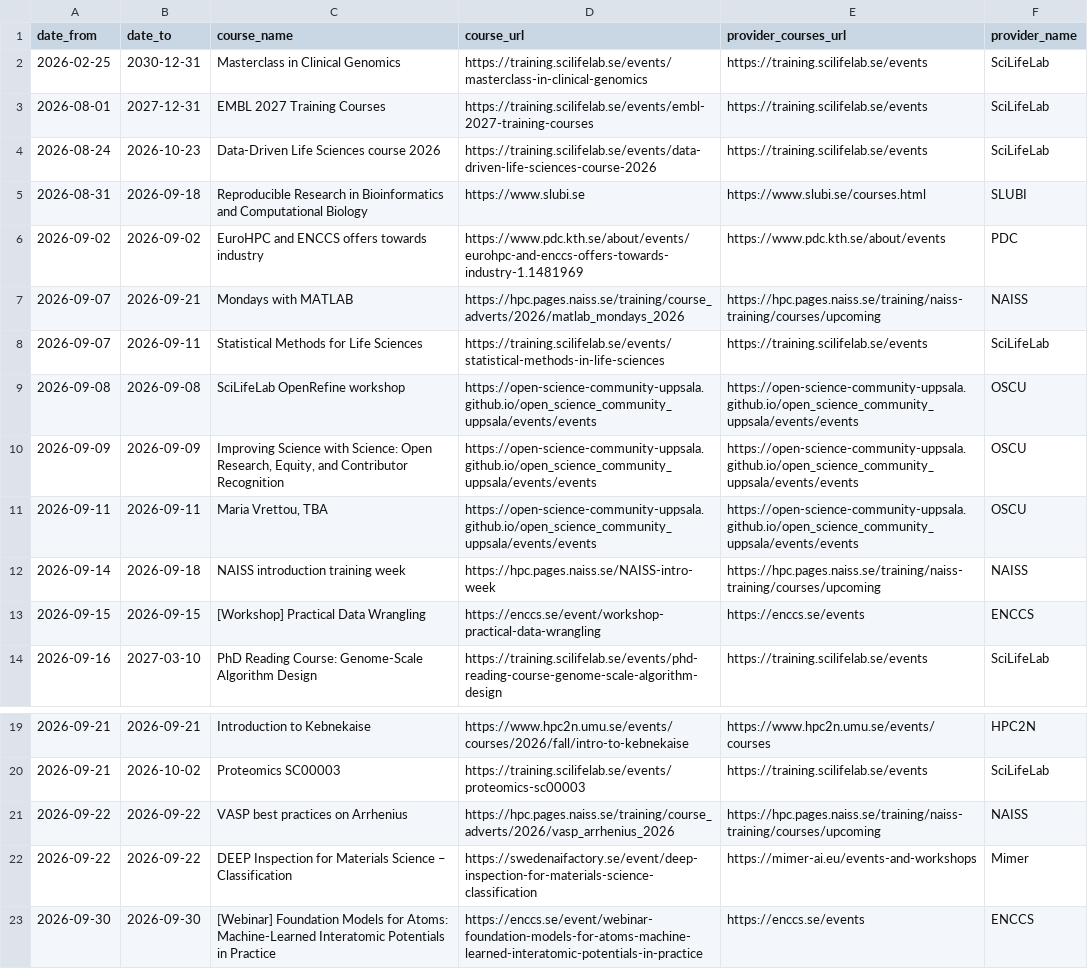
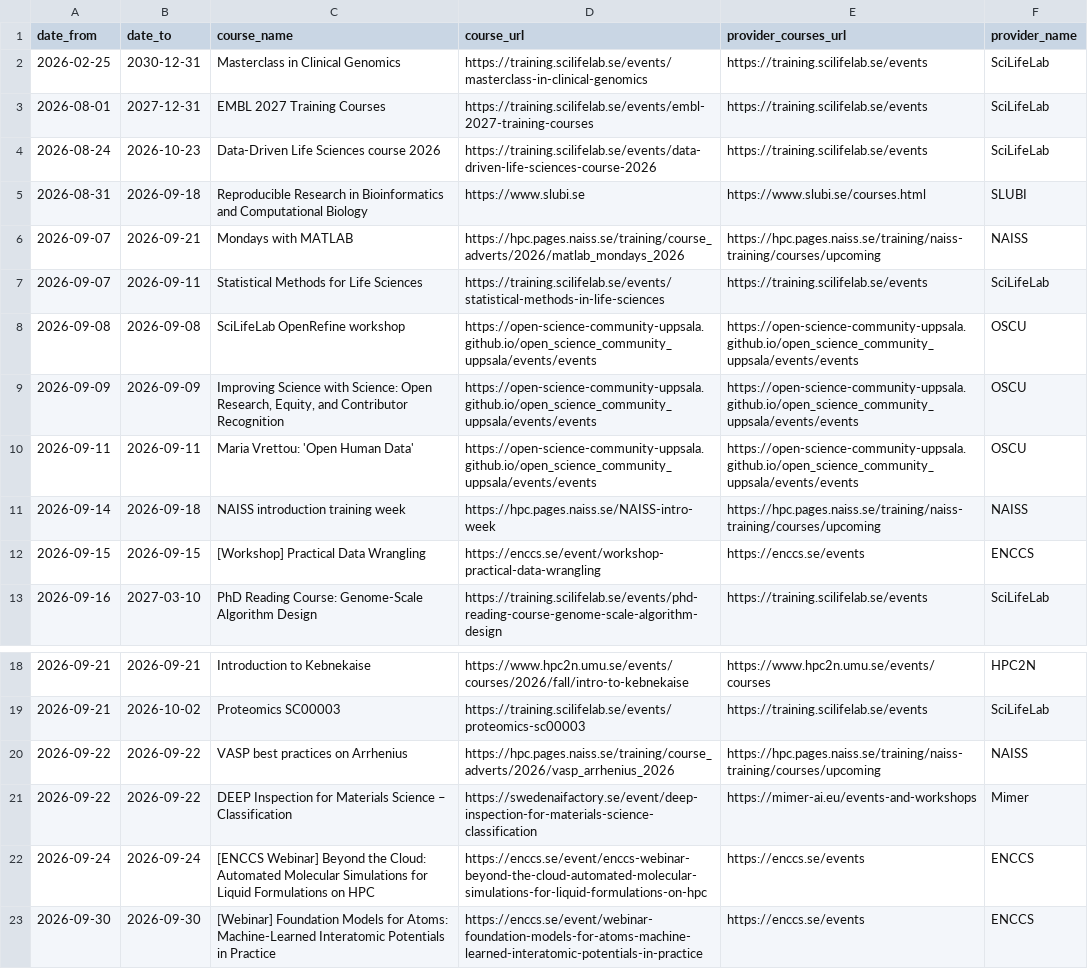
Before and after one commit to NBISweden/SCoRe_user_doc, a CSV file: docs/courses.csv, drawn as a sheet; only a part is shown, gaps mark what is left out.

```diff
--- a/docs/courses.csv
+++ b/docs/courses.csv
@@ -5,3 +5,2 @@ date_from,date_to,course_name,course_url,provider_courses_url,provider_name
 2026-08-31,2026-09-18,Reproducible Research in Bioinformatics and Computational Biology,https://www.slubi.se,https://www.slubi.se/courses.html,SLUBI
-2026-09-02,2026-09-02,EuroHPC and ENCCS offers towards industry,https://www.pdc.kth.se/about/events/eurohpc-and-enccs-offers-towards-industry-1.1481969,https://www.pdc.kth.se/about/events,PDC
 2026-09-07,2026-09-21,Mondays with MATLAB,https://hpc.pages.naiss.se/training/course_adverts/2026/matlab_mondays_2026,https://hpc.pages.naiss.se/training/naiss-training/courses/upcoming,NAISS
@@ -10,3 +9,3 @@ date_from,date_to,course_name,course_url,provider_courses_url,provider_name
 2026-09-09,2026-09-09,"Improving Science with Science: Open Research, Equity, and Contributor Recognition",https://open-science-community-uppsala.github.io/open_science_community_uppsala/events/events,https://open-science-community-uppsala.github.io/open_science_community_uppsala/events/events,OSCU
-2026-09-11,2026-09-11,"Maria Vrettou, TBA",https://open-science-community-uppsala.github.io/open_science_community_uppsala/events/events,https://open-science-community-uppsala.github.io/open_science_community_uppsala/events/events,OSCU
+2026-09-11,2026-09-11,Maria Vrettou: 'Open Human Data',https://open-science-community-uppsala.github.io/open_science_community_uppsala/events/events,https://open-science-community-uppsala.github.io/open_science_community_uppsala/events/events,OSCU
 2026-09-14,2026-09-18,NAISS introduction training week,https://hpc.pages.naiss.se/NAISS-intro-week,https://hpc.pages.naiss.se/training/naiss-training/courses/upcoming,NAISS
@@ -22,2 +21,3 @@ date_from,date_to,course_name,course_url,provider_courses_url,provider_name
 2026-09-22,2026-09-22,DEEP Inspection for Materials Science – Classification,https://swedenaifactory.se/event/deep-inspection-for-materials-science-classification,https://mimer-ai.eu/events-and-workshops,Mimer
+2026-09-24,2026-09-24,[ENCCS Webinar] Beyond the Cloud: Automated Molecular Simulations for Liquid Formulations on HPC,https://enccs.se/event/enccs-webinar-beyond-the-cloud-automated-molecular-simulations-for-liquid-formulations-on-hpc,https://enccs.se/events,ENCCS
 2026-09-30,2026-09-30,[Webinar] Foundation Models for Atoms: Machine-Learned Interatomic Potentials in Practice,https://enccs.se/event/webinar-foundation-models-for-atoms-machine-learned-interatomic-potentials-in-practice,https://enccs.se/events,ENCCS
```
Also changed, not shown: 2 other files.
